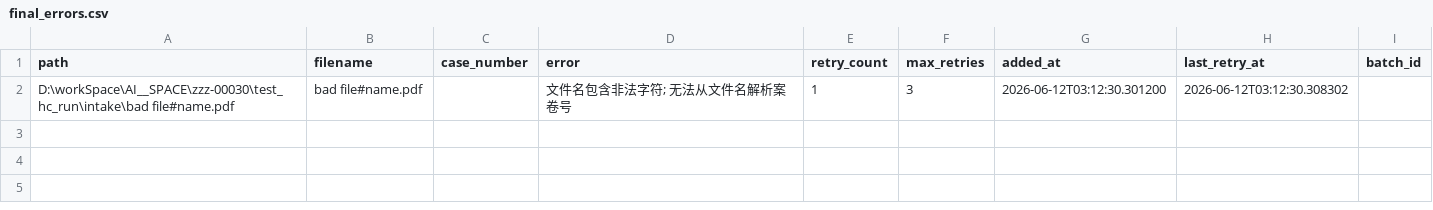
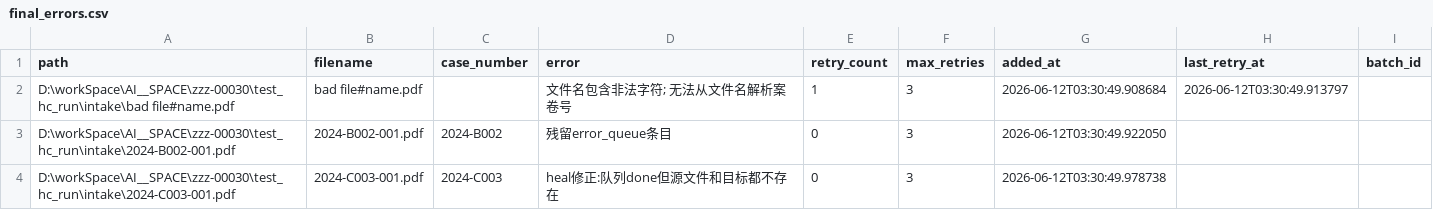
Before and after one commit to zzz-net/zzz-00030, a CSV file: test_hc_run/final_errors.csv, drawn as a sheet.

```diff
--- a/test_hc_run/final_errors.csv
+++ b/test_hc_run/final_errors.csv
@@ -1,2 +1,4 @@
 path,filename,case_number,error,retry_count,max_retries,added_at,last_retry_at,batch_id
-D:\workSpace\AI__SPACE\zzz-00030\test_hc_run\intake\bad file#name.pdf,bad file#name.pdf,,文件名包含非法字符; 无法从文件名解析案卷号,1,3,2026-06-12T03:12:30.301200,2026-06-12T03:12:30.308302,
+D:\workSpace\AI__SPACE\zzz-00030\test_hc_run\intake\bad file#name.pdf,bad file#name.pdf,,文件名包含非法字符; 无法从文件名解析案卷号,1,3,2026-06-12T03:30:49.908684,2026-06-12T03:30:49.913797,
+D:\workSpace\AI__SPACE\zzz-00030\test_hc_run\intake\2024-B002-001.pdf,2024-B002-001.pdf,2024-B002,残留error_queue条目,0,3,2026-06-12T03:30:49.922050,,
+D:\workSpace\AI__SPACE\zzz-00030\test_hc_run\intake\2024-C003-001.pdf,2024-C003-001.pdf,2024-C003,heal修正:队列done但源文件和目标都不存在,0,3,2026-06-12T03:30:49.978738,,
```
Also changed, not shown: test_run/export_errors.csv, 28 other files.
